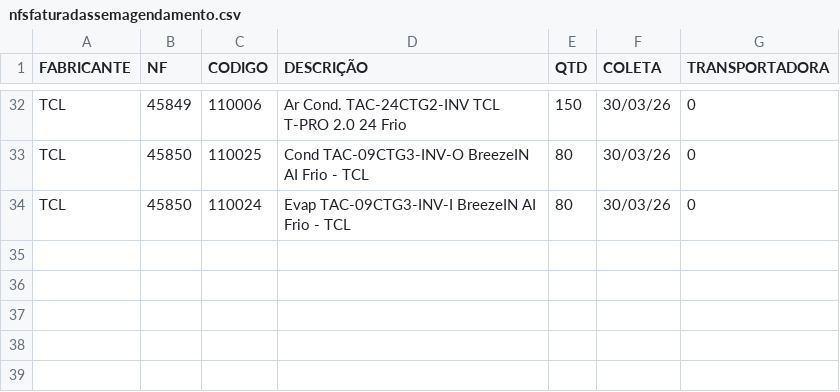
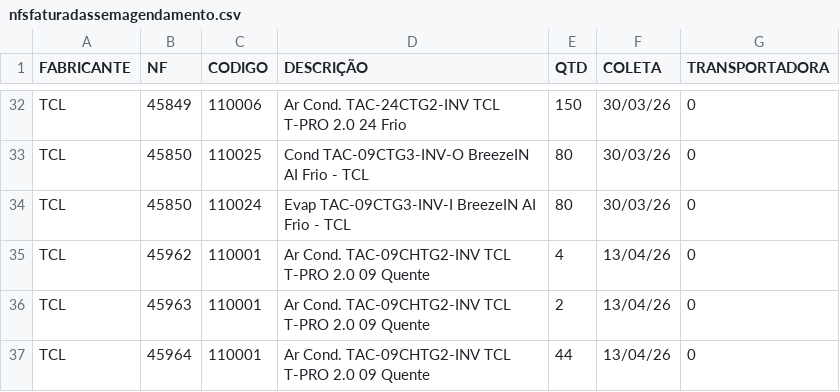
Before and after one commit to discomerciologistica/agendamentos, a CSV file: nfsfaturadassemagendamento.csv, drawn as a sheet; only a part is shown, gaps mark what is left out; the diff names each change by its address in the sheet, - before the commit and + after, or states it on an @@ line.

Commit message:
Update nfsfaturadassemagendamento.csv

```diff
--- a/nfsfaturadassemagendamento.csv
+++ b/nfsfaturadassemagendamento.csv
+row 35: TCL | 45962 | 110001 | Ar Cond. TAC-09CHTG2-INV TCL T-PRO 2.0 09 Quente | 4 | 13/04/26 | 0
+row 36: TCL | 45963 | 110001 | Ar Cond. TAC-09CHTG2-INV TCL T-PRO 2.0 09 Quente | 2 | 13/04/26 | 0
+row 37: TCL | 45964 | 110001 | Ar Cond. TAC-09CHTG2-INV TCL T-PRO 2.0 09 Quente | 44 | 13/04/26 | 0
```
